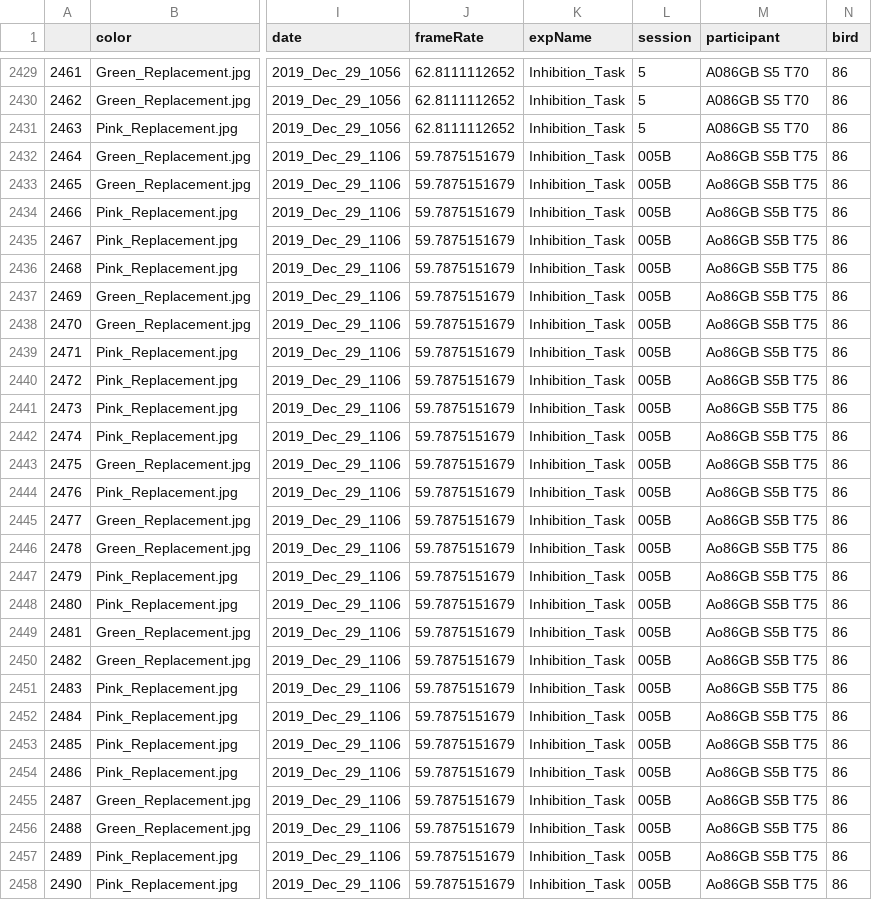
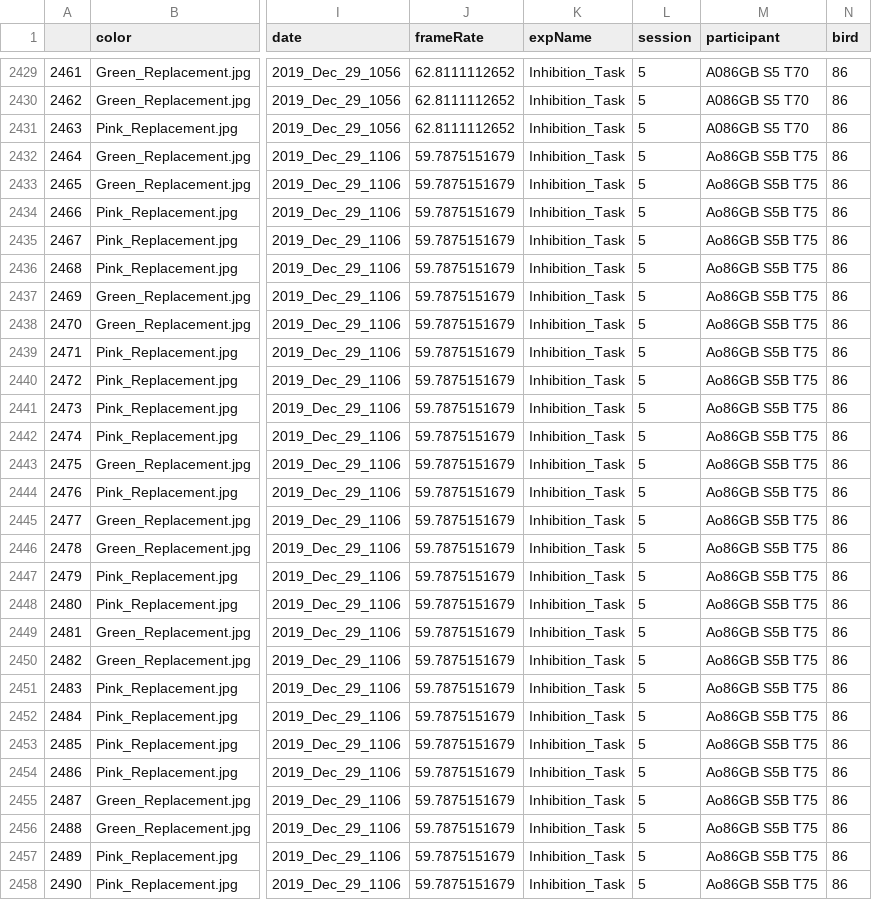
Before and after one commit to corinalogan/grackles, a CSV file: Files/Preregistrations/g_inhibition_data_gonogoPsychopy.csv, drawn as a sheet; only a part is shown, gaps mark what is left out; the diff covers the shown part only; the diff names each change by its address in the sheet, - before the commit and + after, or states it on an @@ line.

Commit message:
made session in data sheet uniform

```diff
--- a/Files/Preregistrations/g_inhibition_data_gonogoPsychopy.csv
+++ b/Files/Preregistrations/g_inhibition_data_gonogoPsychopy.csv
-L2432:L2458 (session): 005B
+L2432:L2458 (session): 5
```
Also changed, not shown: 73 edited cells elsewhere in this file.
